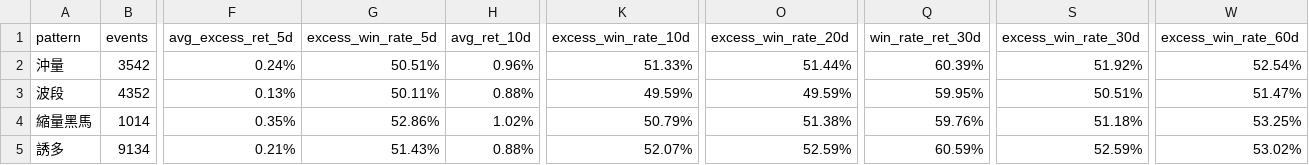
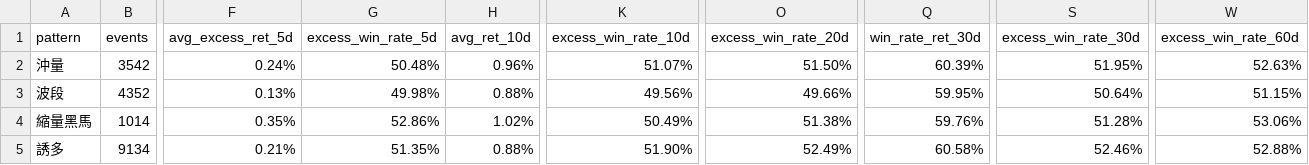
Before and after one commit to changeros-bot/discount-hunter, a CSV file: reports/backtests/2560_sector_by_pattern.csv, drawn as a sheet; only a part is shown, gaps mark what is left out; the diff names each change by its address in the sheet, - before the commit and + after, or states it on an @@ line.

```diff
--- a/reports/backtests/2560_sector_by_pattern.csv
+++ b/reports/backtests/2560_sector_by_pattern.csv
-G2 (excess_win_rate_5d): 50.51%
+G2 (excess_win_rate_5d): 50.48%
-K2 (excess_win_rate_10d): 51.33%
+K2 (excess_win_rate_10d): 51.07%
-O2 (excess_win_rate_20d): 51.44%
+O2 (excess_win_rate_20d): 51.50%
-S2 (excess_win_rate_30d): 51.92%
+S2 (excess_win_rate_30d): 51.95%
-W2 (excess_win_rate_60d): 52.54%
+W2 (excess_win_rate_60d): 52.63%
-G3 (excess_win_rate_5d): 50.11%
+G3 (excess_win_rate_5d): 49.98%
-K3 (excess_win_rate_10d): 49.59%
+K3 (excess_win_rate_10d): 49.56%
-O3 (excess_win_rate_20d): 49.59%
+O3 (excess_win_rate_20d): 49.66%
-S3 (excess_win_rate_30d): 50.51%
+S3 (excess_win_rate_30d): 50.64%
-W3 (excess_win_rate_60d): 51.47%
+W3 (excess_win_rate_60d): 51.15%
-K4 (excess_win_rate_10d): 50.79%
+K4 (excess_win_rate_10d): 50.49%
-S4 (excess_win_rate_30d): 51.18%
+S4 (excess_win_rate_30d): 51.28%
-W4 (excess_win_rate_60d): 53.25%
+W4 (excess_win_rate_60d): 53.06%
-G5 (excess_win_rate_5d): 51.43%
+G5 (excess_win_rate_5d): 51.35%
-K5 (excess_win_rate_10d): 52.07%
+K5 (excess_win_rate_10d): 51.90%
-O5 (excess_win_rate_20d): 52.59%
+O5 (excess_win_rate_20d): 52.49%
-Q5 (win_rate_ret_30d): 60.59%
+Q5 (win_rate_ret_30d): 60.58%
-S5 (excess_win_rate_30d): 52.59%
+S5 (excess_win_rate_30d): 52.46%
-W5 (excess_win_rate_60d): 53.02%
+W5 (excess_win_rate_60d): 52.88%
```
Also changed, not shown: reports/backtests/2560_sector_by_industry.csv, reports/backtests/2560_sector_by_market.csv, 8 other files.
